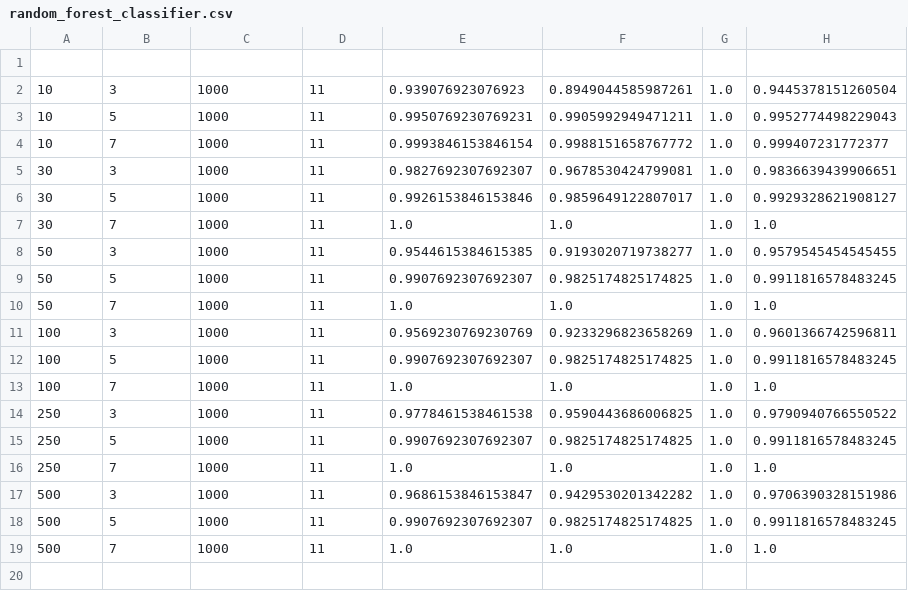
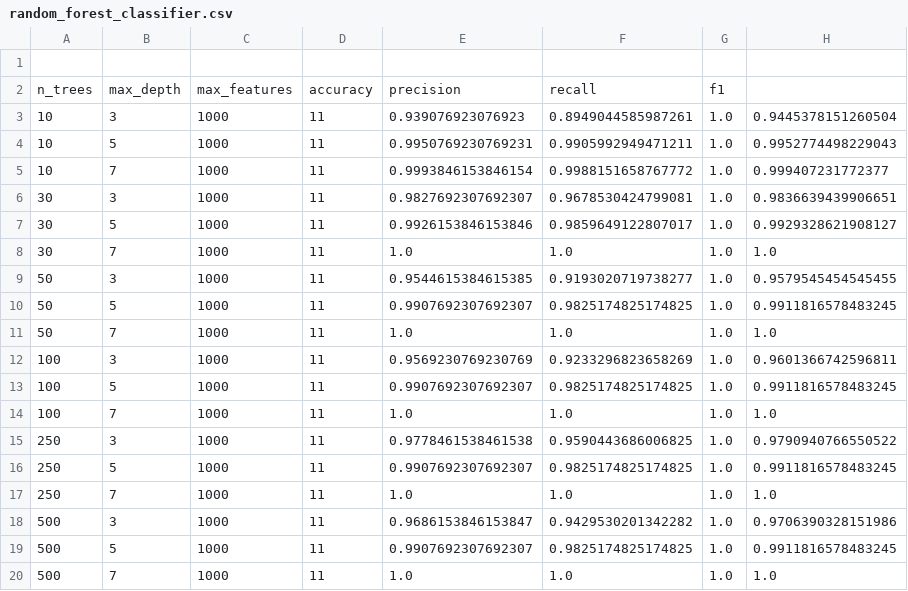
Before and after one commit to jmacuga/uma-random-forest, a CSV file: out/mushrooms/random_forest_classifier.csv, drawn as a sheet; the diff names each change by its address in the sheet, - before the commit and + after, or states it on an @@ line.

Commit message:
added header to resu;lts

```diff
--- a/out/mushrooms/random_forest_classifier.csv
+++ b/out/mushrooms/random_forest_classifier.csv
+row 2: n_trees | max_depth | max_features | accuracy | precision | recall | f1
```
